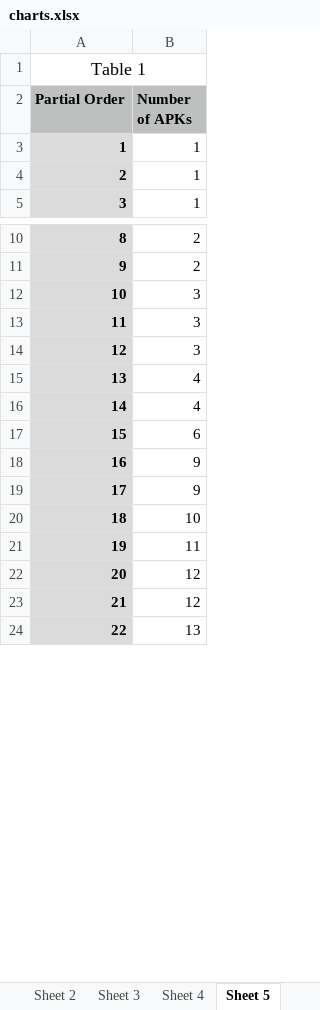
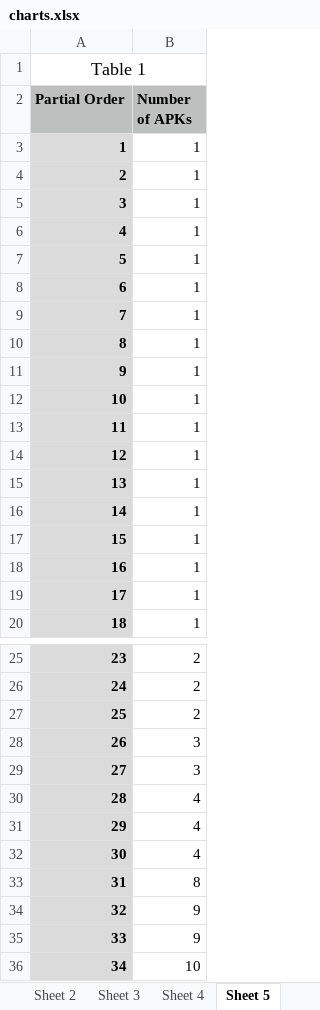
Before and after one commit to amordahl/AndroidTA_FaultLocalization, an Excel workbook: resources/data/charts.xlsx, sheet Sheet 5, drawn as a sheet; only a part is shown, gaps mark what is left out; the shorter side is filled out with more unchanged rows; values as stored, in another font and other column widths than the file's, no borders; charts and pictures not drawn; removed rows and columns are numbered as before the commit, all else as after; the diff covers the shown part only; the diff names each change by its address in the sheet, - before the commit and + after, or states it on an @@ line.

```diff
--- a/resources/data/charts.xlsx (sheet Sheet 5)
+++ b/resources/data/charts.xlsx (sheet Sheet 5)
+row 3: 1 | 1
+row 4: 2 | 1
+row 5: 3 | 1
+row 6: 4 | 1
+row 7: 5 | 1
+row 8: 6 | 1
+row 9: 7 | 1
+row 10: 8 | 1
+row 11: 9 | 1
+row 12: 10 | 1
+row 13: 11 | 1
+row 14: 12 | 1
+row 15: 13 | 1
+row 16: 14 | 1
+row 17: 15 | 1
@@ column A (Partial Order) renumbered from row 18 down @@
-row 12: 10 | 3
+row 27: 25 | 2
-B32 (Number of APKs): 6
+B32 (Number of APKs): 4
+row 33: 31 | 8
```
Also changed, not shown: 1 added row, 1 removed row and 1 edited cell elsewhere in this sheet, sheet Sheet 4, sheet Sheet 6, sheet Sheet 3, sheet Sheet 7, sheet Sheet 2, sheet Sheet 1, charts or pictures, 2 other files.
